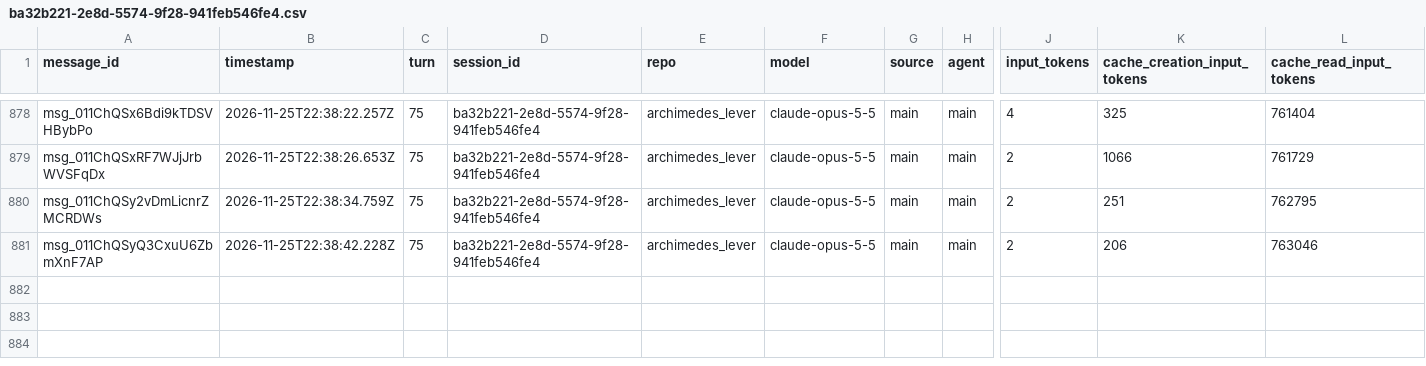
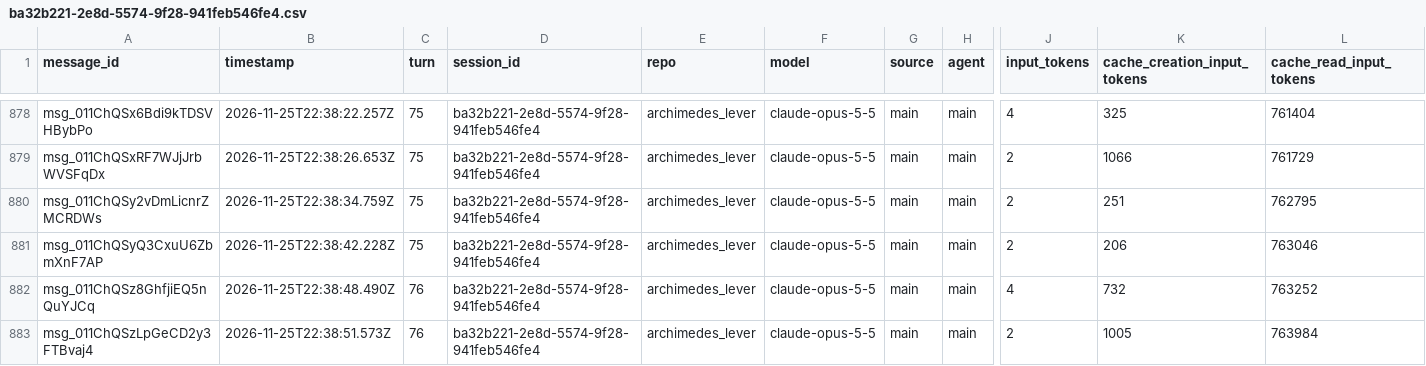
Before and after one commit to rhope-ops/archimedes_lever, a CSV file: sessions/ba32b221-2e8d-5574-9f28-941feb546fe4.csv, drawn as a sheet; only a part is shown, gaps mark what is left out; rows hold the shown columns only; the diff names each change by its address in the sheet, - before the commit and + after, or states it on an @@ line.

```diff
--- a/sessions/ba32b221-2e8d-5574-9f28-941feb546fe4.csv
+++ b/sessions/ba32b221-2e8d-5574-9f28-941feb546fe4.csv
+row 882: msg_011ChQSz8GhfjiEQ5nQuYJCq | 2026-11-25T22:38:48.490Z | 76 | ba32b221-2e8d-5574-9f28-941feb546fe4 | archimedes_lever | claude-opus-5-5 | main | main | 4 | 732 | 763252
+row 883: msg_011ChQSzLpGeCD2y3FTBvaj4 | 2026-11-25T22:38:51.573Z | 76 | ba32b221-2e8d-5574-9f28-941feb546fe4 | archimedes_lever | claude-opus-5-5 | main | main | 2 | 1005 | 763984
```
